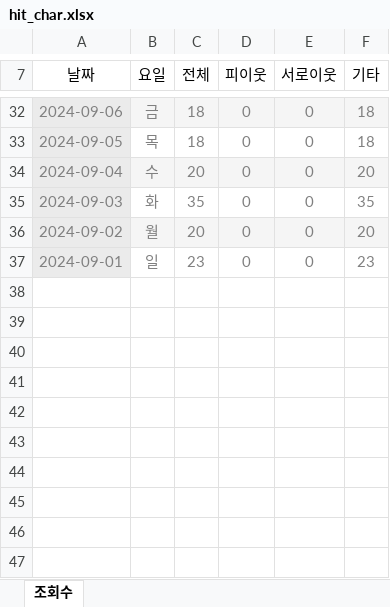
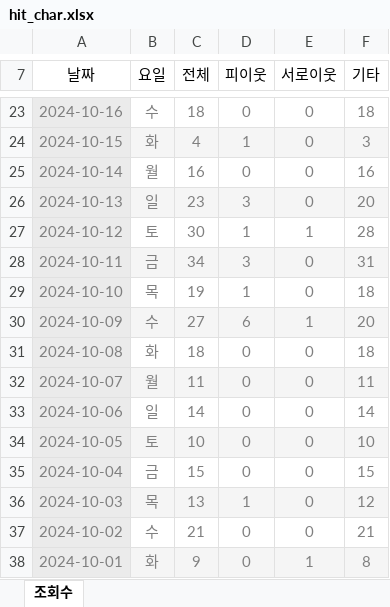
Before and after one commit to SeoulMateKorea24/seoulmate, an Excel workbook: blog/hits/hit_char.xlsx, sheet 조회수, drawn as a sheet; only a part is shown, gaps mark what is left out; values as stored, in another font and other column widths than the file's, no borders; removed rows and columns are numbered as before the commit, all else as after; the diff covers the shown part only; the diff names each change by its address in the sheet, - before the commit and + after, or states it on an @@ line.

```diff
--- a/blog/hits/hit_char.xlsx (sheet 조회수)
+++ b/blog/hits/hit_char.xlsx (sheet 조회수)
-A23 (날짜): 2024-09-06
+A23 (날짜): 2024-10-16
-B23 (요일): 금
+B23 (요일): 수
-B23:F23 fill: #F5F5F5
+B23:F23 fill: none
+row 24: 2024-10-15 | 화 | 4 | 1 | 0 | 3
+row 25: 2024-10-14 | 월 | 16 | 0 | 0 | 16
+row 26: 2024-10-13 | 일 | 23 | 3 | 0 | 20
+row 27: 2024-10-12 | 토 | 30 | 1 | 1 | 28
+row 28: 2024-10-11 | 금 | 34 | 3 | 0 | 31
+row 29: 2024-10-10 | 목 | 19 | 1 | 0 | 18
+row 30: 2024-10-09 | 수 | 27 | 6 | 1 | 20
-A31 (날짜): 2024-09-05
+A31 (날짜): 2024-10-08
-B31 (요일): 목
+B31 (요일): 화
-row 34: 2024-09-04 | 수 | 20 | 0 | 0 | 20
-row 35: 2024-09-03 | 화 | 35 | 0 | 0 | 35
-A32 (날짜): 2024-09-02
+A32 (날짜): 2024-10-07
-C32 (전체): 20
+C32 (전체): 11
-F32 (기타): 20
+F32 (기타): 11
-A33 (날짜): 2024-09-01
+A33 (날짜): 2024-10-06
-C33 (전체): 23
+C33 (전체): 14
-F33 (기타): 23
+F33 (기타): 14
+row 34: 2024-10-05 | 토 | 10 | 0 | 0 | 10
+row 35: 2024-10-04 | 금 | 15 | 0 | 0 | 15
+row 36: 2024-10-03 | 목 | 13 | 1 | 0 | 12
+row 37: 2024-10-02 | 수 | 21 | 0 | 0 | 21
+row 38: 2024-10-01 | 화 | 9 | 0 | 1 | 8
```
Also changed, not shown: 4 added rows, 13 removed rows, 33 edited cells and cell formats elsewhere in this sheet.
